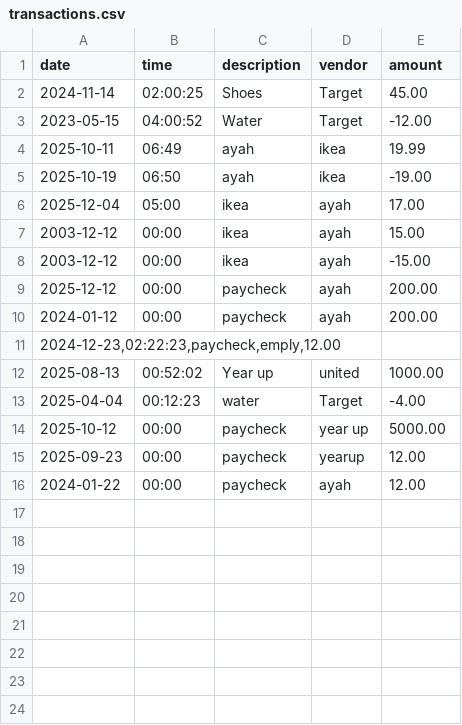
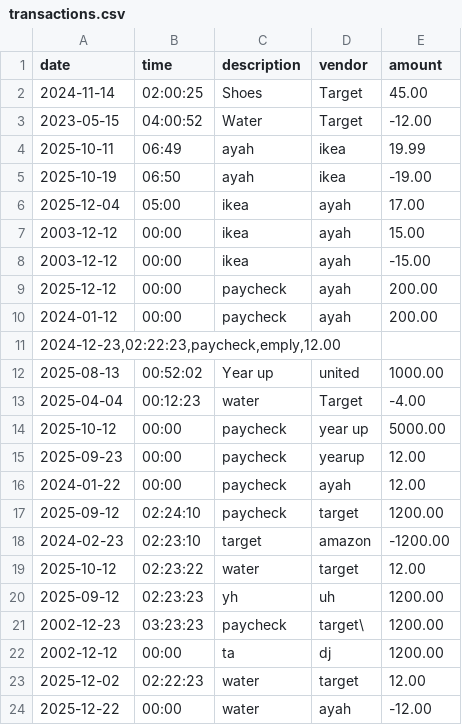
Before and after one commit to ayahrajab818-code/Accounting-Ledger-Application, a CSV file: transactions.csv, drawn as a sheet; the diff names each change by its address in the sheet, - before the commit and + after, or states it on an @@ line.

```diff
--- a/transactions.csv
+++ b/transactions.csv
+row 17: 2025-09-12 | 02:24:10 | paycheck | target | 1200.00
+row 18: 2024-02-23 | 02:23:10 | target | amazon | -1200.00
+row 19: 2025-10-12 | 02:23:22 | water | target | 12.00
+row 20: 2025-09-12 | 02:23:23 | yh | uh | 1200.00
+row 21: 2002-12-23 | 03:23:23 | paycheck | target\ | 1200.00
+row 22: 2002-12-12 | 00:00 | ta | dj | 1200.00
+row 23: 2025-12-02 | 02:22:23 | water | target | 12.00
+row 24: 2025-12-22 | 00:00 | water | ayah | -12.00
```
Also changed, not shown: 2 other files.
